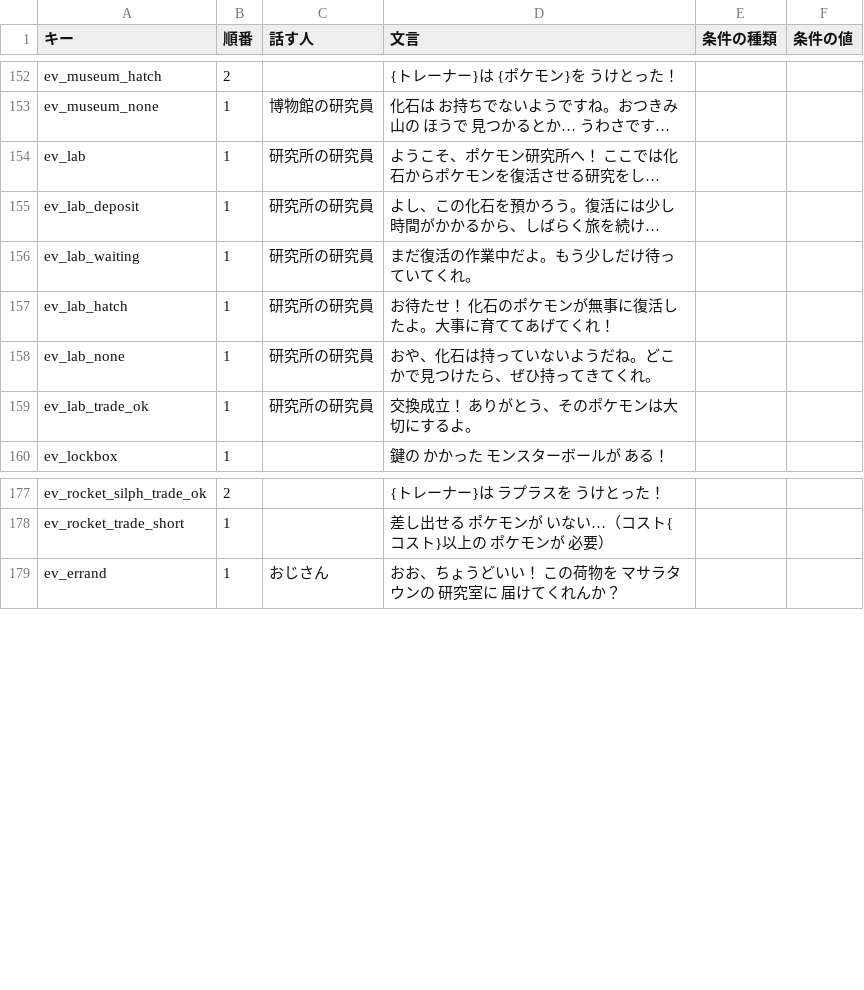
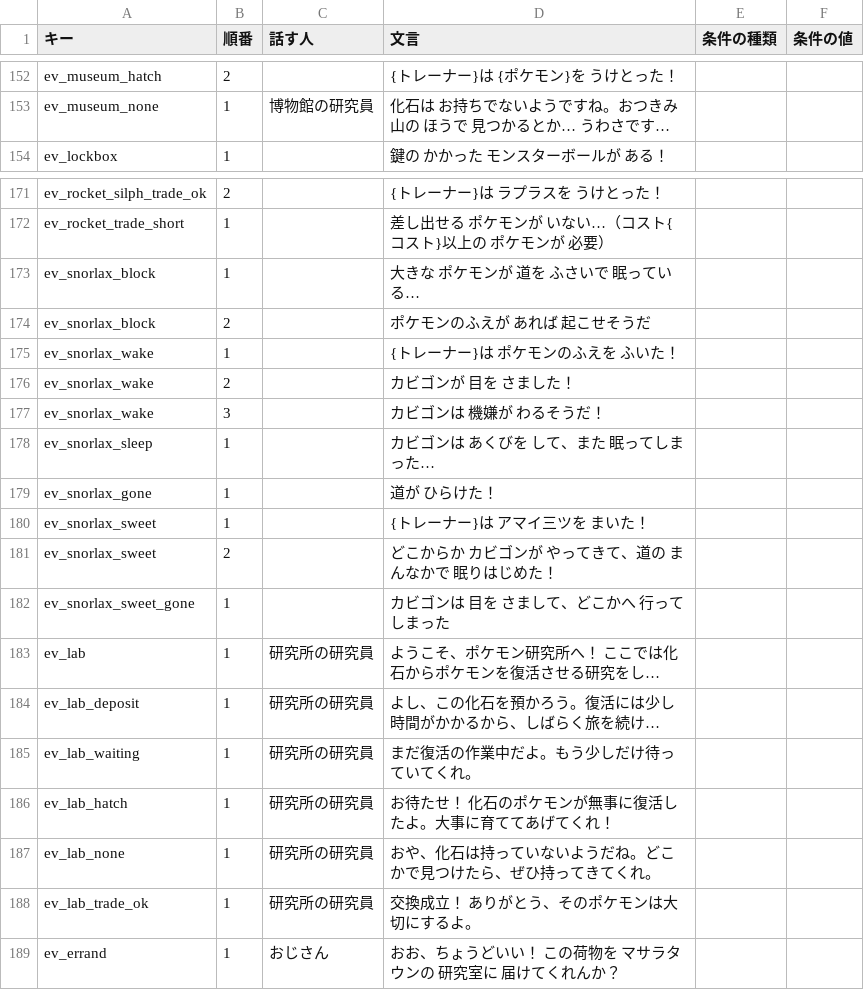
Before and after one commit to taro2368san-cyber/MYGAME, a CSV file: Assets/StreamingAssets/GameData/イベント文言.csv, drawn as a sheet; only a part is shown, gaps mark what is left out; long unchanged cells end in …; the diff names each change by its address in the sheet, - before the commit and + after, or states it on an @@ line.

```diff
--- a/Assets/StreamingAssets/GameData/イベント文言.csv
+++ b/Assets/StreamingAssets/GameData/イベント文言.csv
+row 173: ev_snorlax_block | 1 |  | 大きな ポケモンが 道を ふさいで 眠っている…
+row 174: ev_snorlax_block | 2 |  | ポケモンのふえが あれば 起こせそうだ
+row 175: ev_snorlax_wake | 1 |  | {トレーナー}は ポケモンのふえを ふいた！
+row 176: ev_snorlax_wake | 2 |  | カビゴンが 目を さました！
+row 177: ev_snorlax_wake | 3 |  | カビゴンは 機嫌が わるそうだ！
+row 178: ev_snorlax_sleep | 1 |  | カビゴンは あくびを して、また 眠ってしまった…
+row 179: ev_snorlax_gone | 1 |  | 道が ひらけた！
+row 180: ev_snorlax_sweet | 1 |  | {トレーナー}は アマイ三ツを まいた！
+row 181: ev_snorlax_sweet | 2 |  | どこからか カビゴンが やってきて、道の まんなかで 眠りはじめた！
+row 182: ev_snorlax_sweet_gone | 1 |  | カビゴンは 目を さまして、どこかへ 行ってしまった
@@ row 154 moved to row 183: ev_lab @@
@@ row 155 moved to row 184: ev_lab_deposit @@
@@ row 156 moved to row 185: ev_lab_waiting @@
@@ row 157 moved to row 186: ev_lab_hatch @@
@@ row 158 moved to row 187: ev_lab_none @@
@@ row 159 moved to row 188: ev_lab_trade_ok @@
```
Also changed, not shown: Assets/StreamingAssets/GameData/ライバル文言.csv, Assets/StreamingAssets/GameData/調整値の追加.csv, 10 other files.
